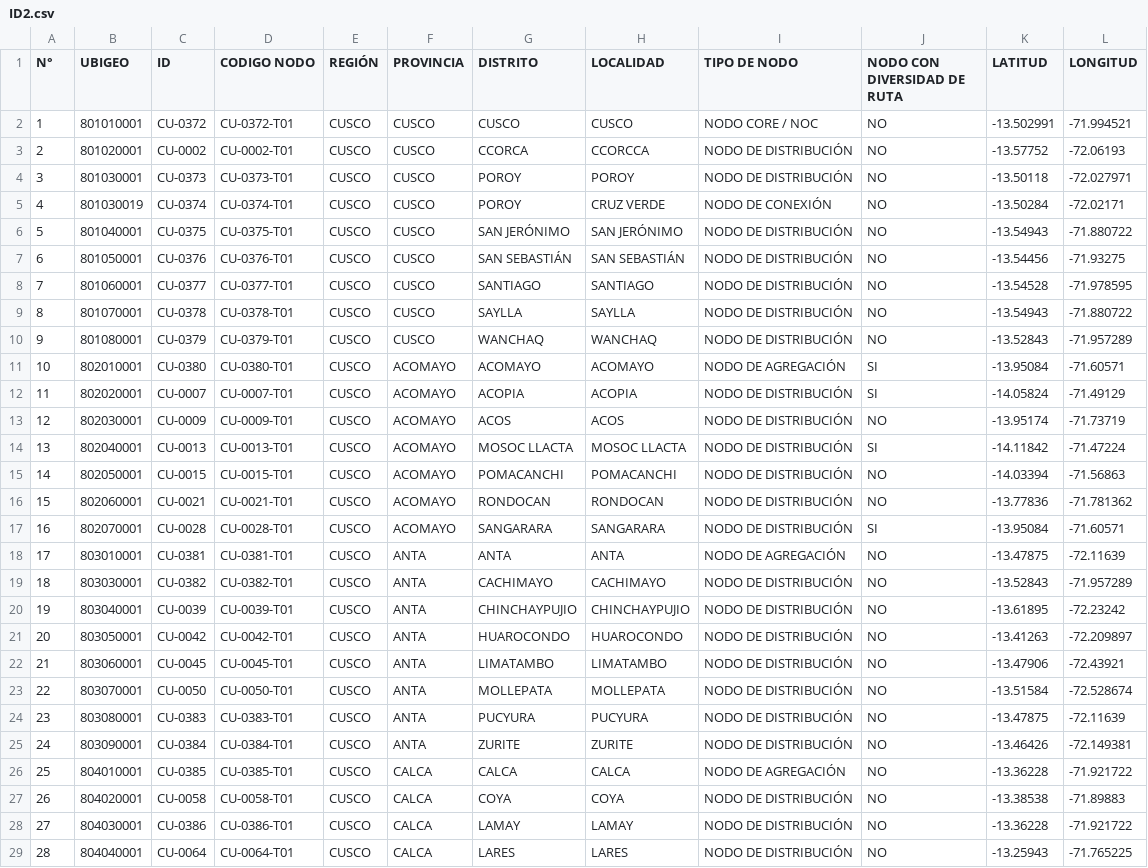
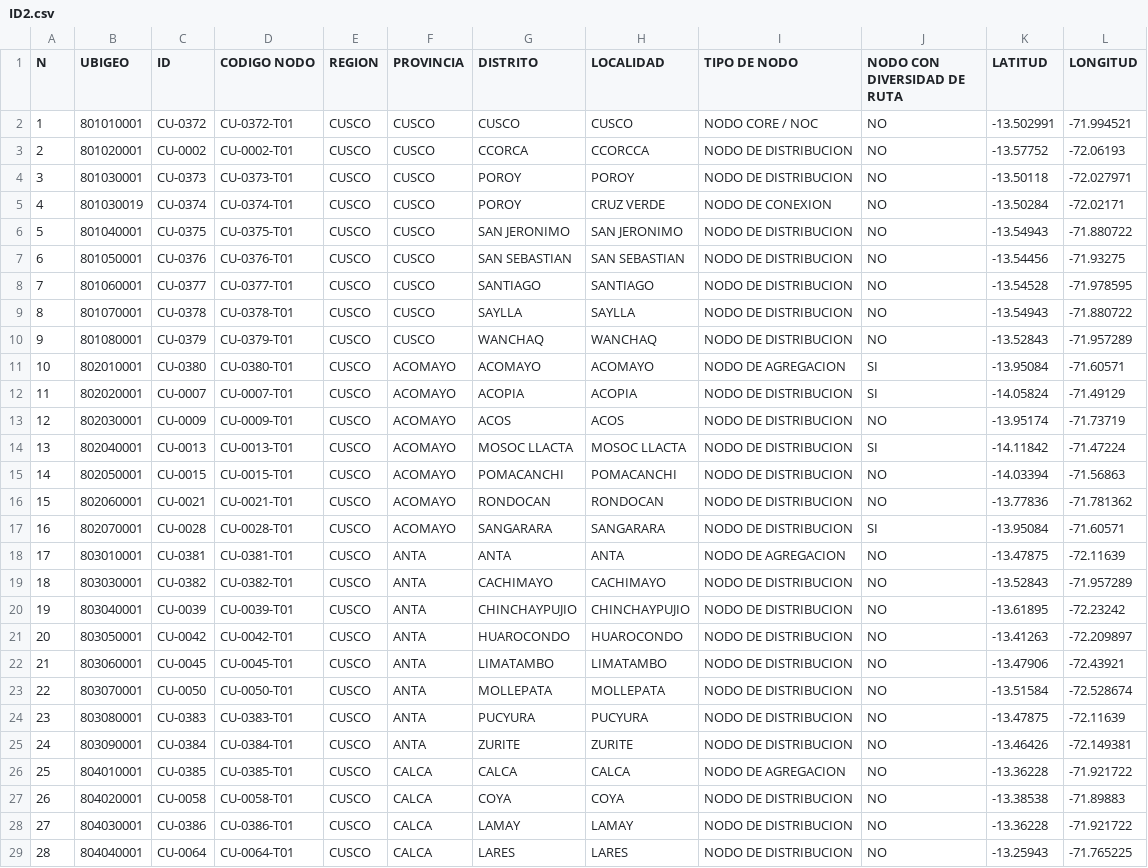
Before and after one commit to FrankA19/MyData, a CSV file: ID2.csv, drawn as a sheet; only a part is shown; the diff covers the shown part only; the diff names each change by its address in the sheet, - before the commit and + after, or states it on an @@ line.

Commit message:
Add files via upload

```diff
--- a/ID2.csv
+++ b/ID2.csv
-A1: N°
+A1: N
-E1: REGIÓN
+E1: REGION
-I3:I4 (TIPO DE NODO): NODO DE DISTRIBUCIÓN
+I3:I4 (TIPO DE NODO): NODO DE DISTRIBUCION
-I5 (TIPO DE NODO): NODO DE CONEXIÓN
+I5 (TIPO DE NODO): NODO DE CONEXION
-G6 (DISTRITO): SAN JERÓNIMO
+G6 (DISTRITO): SAN JERONIMO
-H6 (LOCALIDAD): SAN JERÓNIMO
+H6 (LOCALIDAD): SAN JERONIMO
-I6:I10 (TIPO DE NODO): NODO DE DISTRIBUCIÓN
+I6:I10 (TIPO DE NODO): NODO DE DISTRIBUCION
-G7 (DISTRITO): SAN SEBASTIÁN
+G7 (DISTRITO): SAN SEBASTIAN
-H7 (LOCALIDAD): SAN SEBASTIÁN
+H7 (LOCALIDAD): SAN SEBASTIAN
-I11 (TIPO DE NODO): NODO DE AGREGACIÓN
+I11 (TIPO DE NODO): NODO DE AGREGACION
-I12:I17 (TIPO DE NODO): NODO DE DISTRIBUCIÓN
+I12:I17 (TIPO DE NODO): NODO DE DISTRIBUCION
-I18 (TIPO DE NODO): NODO DE AGREGACIÓN
+I18 (TIPO DE NODO): NODO DE AGREGACION
-I19:I25 (TIPO DE NODO): NODO DE DISTRIBUCIÓN
+I19:I25 (TIPO DE NODO): NODO DE DISTRIBUCION
-I26 (TIPO DE NODO): NODO DE AGREGACIÓN
+I26 (TIPO DE NODO): NODO DE AGREGACION
-I27:I29 (TIPO DE NODO): NODO DE DISTRIBUCIÓN
+I27:I29 (TIPO DE NODO): NODO DE DISTRIBUCION
```
Also changed, not shown: 106 edited cells elsewhere in this file.
